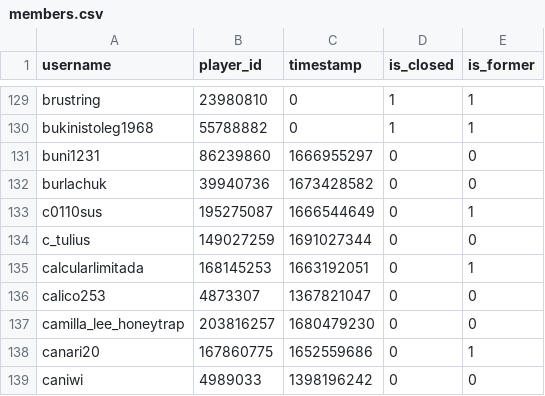
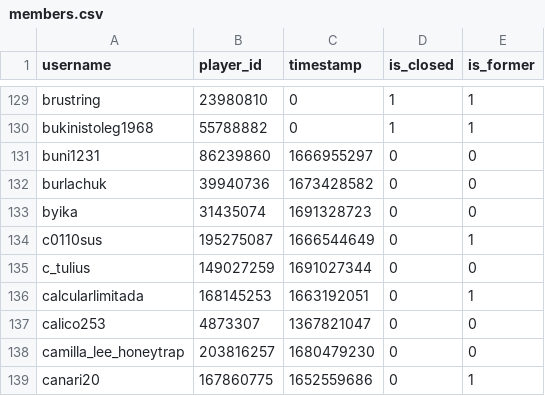
Before and after one commit to Sootopolis/tgbe-tools, a CSV file: members.csv, drawn as a sheet; only a part is shown, gaps mark what is left out; the shorter side is filled out with more unchanged rows.

```diff
--- a/members.csv
+++ b/members.csv
@@ -132,2 +132,3 @@ buni1231,86239860,1666955297,0,0
 burlachuk,39940736,1673428582,0,0
+byika,31435074,1691328723,0,0
 c0110sus,195275087,1666544649,0,1
```
Also changed, not shown: scanned.csv.
